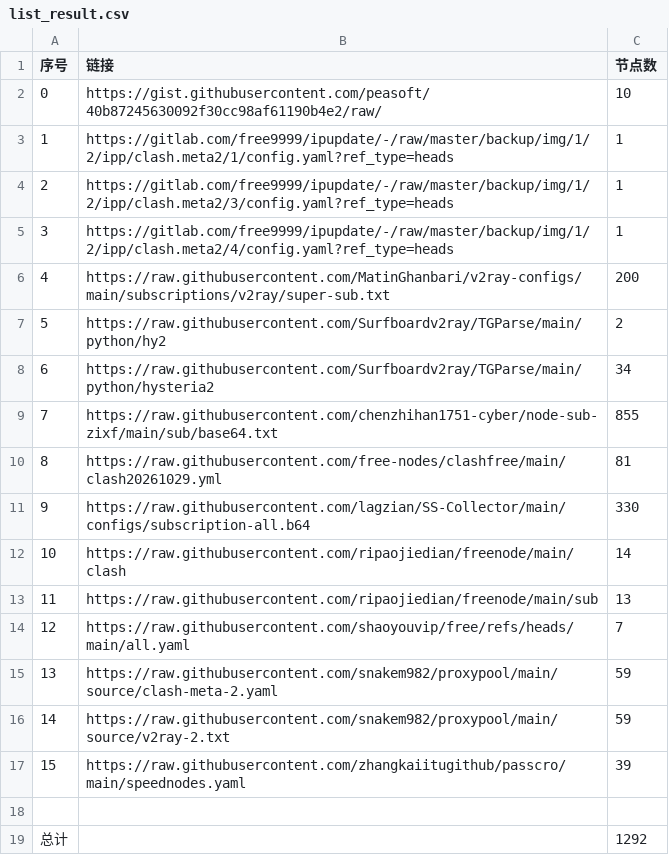
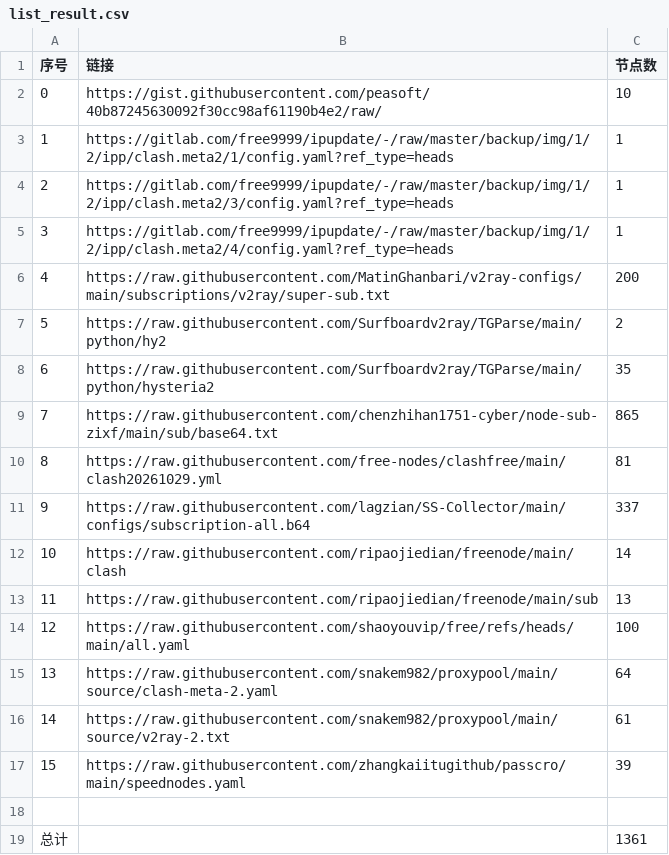
Before and after one commit to learnLi/free-nodes, a CSV file: list_result.csv, drawn as a sheet.

```diff
--- a/list_result.csv
+++ b/list_result.csv
@@ -7,13 +7,13 @@
 5,https://raw.githubusercontent.com/Surfboardv2ray/TGParse/main/python/hy2,2
-6,https://raw.githubusercontent.com/Surfboardv2ray/TGParse/main/python/hysteria2,34
-7,https://raw.githubusercontent.com/chenzhihan1751-cyber/node-sub-zixf/main/sub/base64.txt,855
+6,https://raw.githubusercontent.com/Surfboardv2ray/TGParse/main/python/hysteria2,35
+7,https://raw.githubusercontent.com/chenzhihan1751-cyber/node-sub-zixf/main/sub/base64.txt,865
 8,https://raw.githubusercontent.com/free-nodes/clashfree/main/clash20261029.yml,81
-9,https://raw.githubusercontent.com/lagzian/SS-Collector/main/configs/subscription-all.b64,330
+9,https://raw.githubusercontent.com/lagzian/SS-Collector/main/configs/subscription-all.b64,337
 10,https://raw.githubusercontent.com/ripaojiedian/freenode/main/clash,14
 11,https://raw.githubusercontent.com/ripaojiedian/freenode/main/sub,13
-12,https://raw.githubusercontent.com/shaoyouvip/free/refs/heads/main/all.yaml,7
-13,https://raw.githubusercontent.com/snakem982/proxypool/main/source/clash-meta-2.yaml,59
-14,https://raw.githubusercontent.com/snakem982/proxypool/main/source/v2ray-2.txt,59
+12,https://raw.githubusercontent.com/shaoyouvip/free/refs/heads/main/all.yaml,100
+13,https://raw.githubusercontent.com/snakem982/proxypool/main/source/clash-meta-2.yaml,64
+14,https://raw.githubusercontent.com/snakem982/proxypool/main/source/v2ray-2.txt,61
 15,https://raw.githubusercontent.com/zhangkaiitugithub/passcro/main/speednodes.yaml,39
 
-总计,,1292
+总计,,1361
```
Also changed, not shown: probe.csv, sources.csv, 47 other files.
